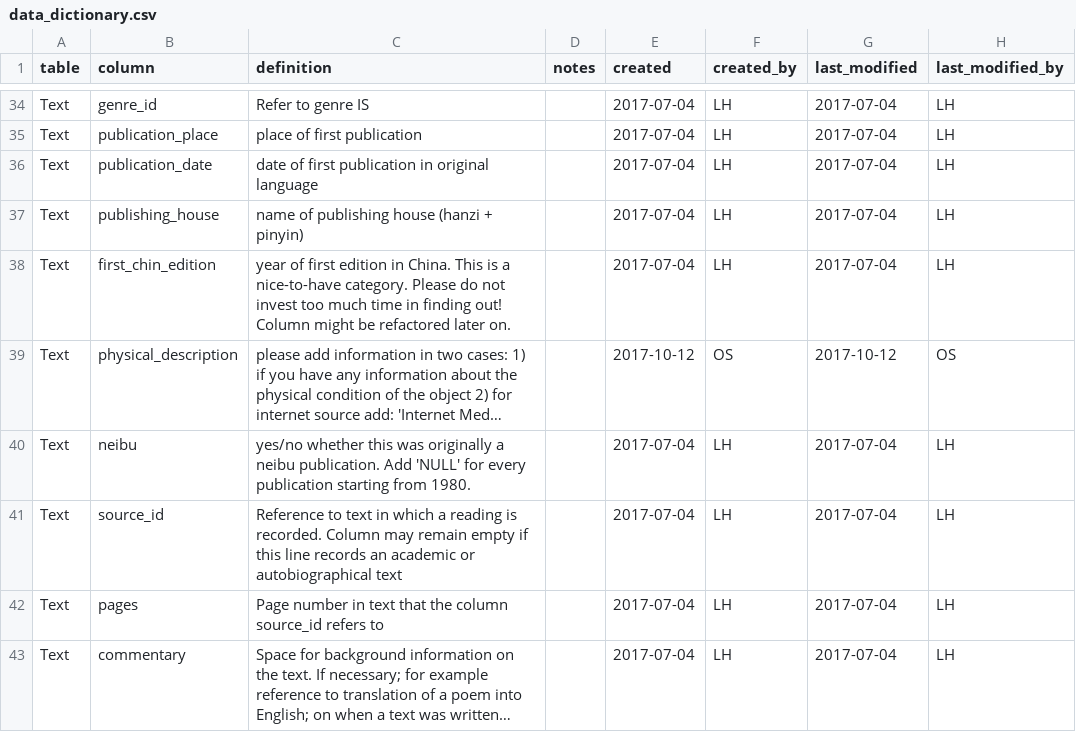
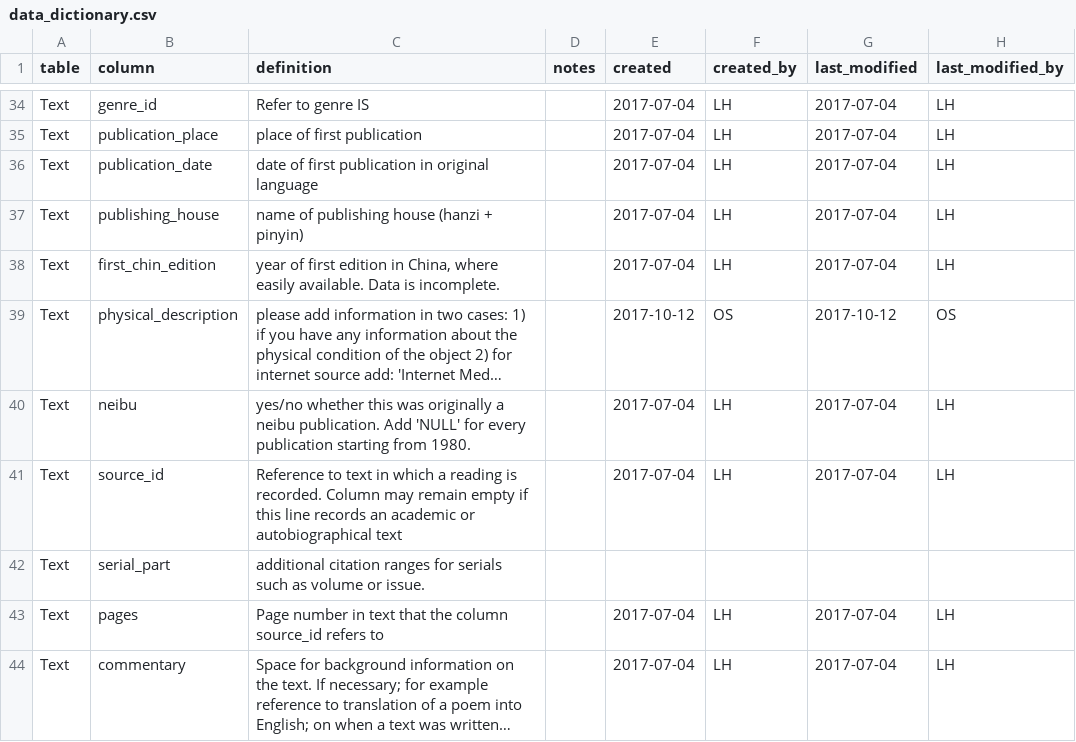
Before and after one commit to readchina/ReadAct, a CSV file: data/helper/data_dictionary.csv, drawn as a sheet; only a part is shown, gaps mark what is left out; long unchanged cells end in …; the diff names each change by its address in the sheet, - before the commit and + after, or states it on an @@ line.

```diff
--- a/data/helper/data_dictionary.csv
+++ b/data/helper/data_dictionary.csv
-C38 (definition): …edition in China. This is a nice-to-have category. Please do not invest too much time in finding out! Column might be refactored later on.
+C38 (definition): …edition in China, where easily available. Data is incomplete.
+row 42: Text | serial_part | additional citation ranges for serials such as volume or issue.
```
Also changed, not shown: data/Text.csv.
